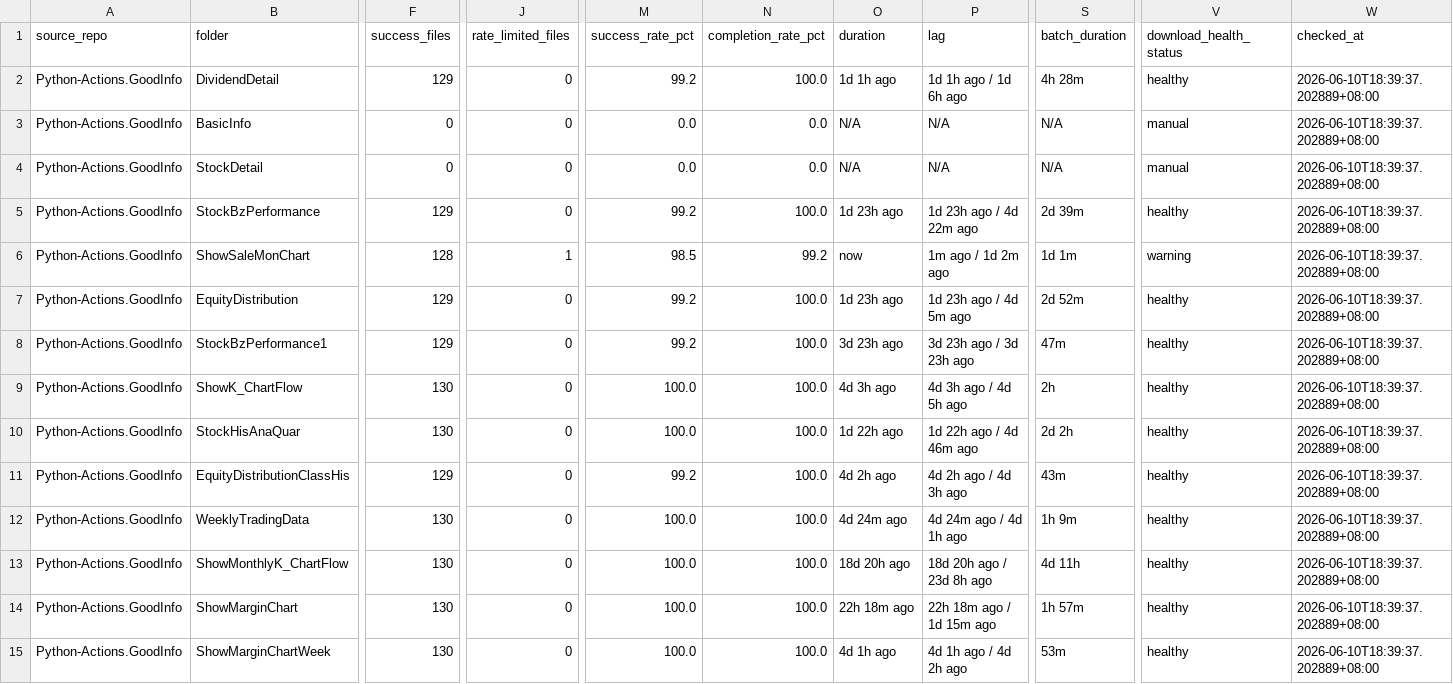
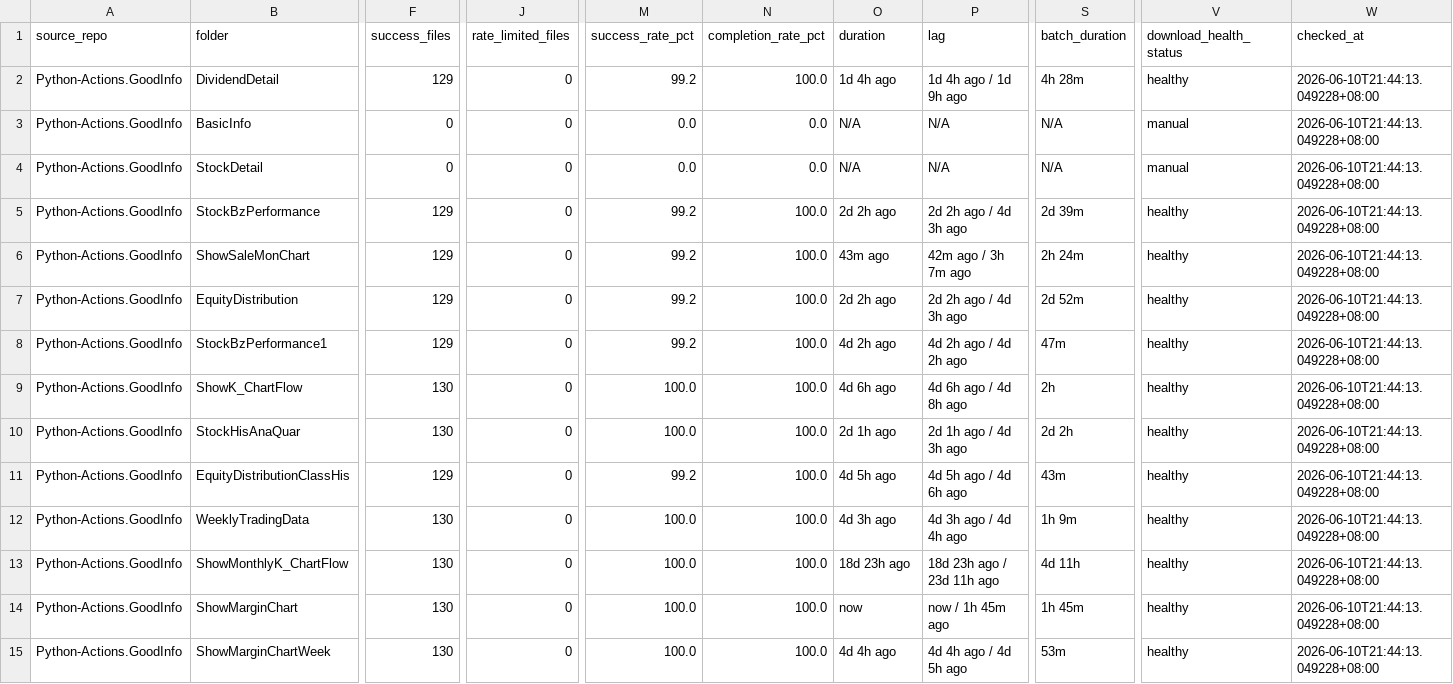
Before and after one commit to wenchiehlee-investment/Python-Actions.GoodInfo, a CSV file: data/upstream/goodinfo_download_health.csv, drawn as a sheet; only a part is shown, gaps mark what is left out; the diff covers the shown part only; the diff names each change by its address in the sheet, - before the commit and + after, or states it on an @@ line.

```diff
--- a/data/upstream/goodinfo_download_health.csv
+++ b/data/upstream/goodinfo_download_health.csv
-O2 (duration): 1d 1h ago
+O2 (duration): 1d 4h ago
-P2 (lag): 1d 1h ago / 1d 6h ago
+P2 (lag): 1d 4h ago / 1d 9h ago
-W2:W15 (checked_at): 2026-06-10T18:39:37.202889+08:00
+W2:W15 (checked_at): 2026-06-10T21:44:13.049228+08:00
-O5 (duration): 1d 23h ago
+O5 (duration): 2d 2h ago
-P5 (lag): 1d 23h ago / 4d 22m ago
+P5 (lag): 2d 2h ago / 4d 3h ago
-F6 (success_files): 128
+F6 (success_files): 129
-J6 (rate_limited_files): 1
+J6 (rate_limited_files): 0
-M6 (success_rate_pct): 98.5
+M6 (success_rate_pct): 99.2
-N6 (completion_rate_pct): 99.2
+N6 (completion_rate_pct): 100.0
-O6 (duration): now
+O6 (duration): 43m ago
-P6 (lag): 1m ago / 1d 2m ago
+P6 (lag): 42m ago / 3h 7m ago
-S6 (batch_duration): 1d 1m
+S6 (batch_duration): 2h 24m
-V6 (download_health_status): warning
+V6 (download_health_status): healthy
-O7 (duration): 1d 23h ago
+O7 (duration): 2d 2h ago
-P7 (lag): 1d 23h ago / 4d 5m ago
+P7 (lag): 2d 2h ago / 4d 3h ago
-O8 (duration): 3d 23h ago
+O8 (duration): 4d 2h ago
-P8 (lag): 3d 23h ago / 3d 23h ago
+P8 (lag): 4d 2h ago / 4d 2h ago
-O9 (duration): 4d 3h ago
+O9 (duration): 4d 6h ago
-P9 (lag): 4d 3h ago / 4d 5h ago
+P9 (lag): 4d 6h ago / 4d 8h ago
-O10 (duration): 1d 22h ago
+O10 (duration): 2d 1h ago
-P10 (lag): 1d 22h ago / 4d 46m ago
+P10 (lag): 2d 1h ago / 4d 3h ago
-O11 (duration): 4d 2h ago
+O11 (duration): 4d 5h ago
-P11 (lag): 4d 2h ago / 4d 3h ago
+P11 (lag): 4d 5h ago / 4d 6h ago
-O12 (duration): 4d 24m ago
+O12 (duration): 4d 3h ago
-P12 (lag): 4d 24m ago / 4d 1h ago
+P12 (lag): 4d 3h ago / 4d 4h ago
-O13 (duration): 18d 20h ago
+O13 (duration): 18d 23h ago
-P13 (lag): 18d 20h ago / 23d 8h ago
+P13 (lag): 18d 23h ago / 23d 11h ago
-O14 (duration): 22h 18m ago
+O14 (duration): now
-P14 (lag): 22h 18m ago / 1d 15m ago
+P14 (lag): now / 1h 45m ago
-S14 (batch_duration): 1h 57m
+S14 (batch_duration): 1h 45m
-O15 (duration): 4d 1h ago
+O15 (duration): 4d 4h ago
-P15 (lag): 4d 1h ago / 4d 2h ago
+P15 (lag): 4d 4h ago / 4d 5h ago
```
Also changed, not shown: 14 edited cells elsewhere in this file, data/upstream/goodinfo_download_health_summary.csv.
